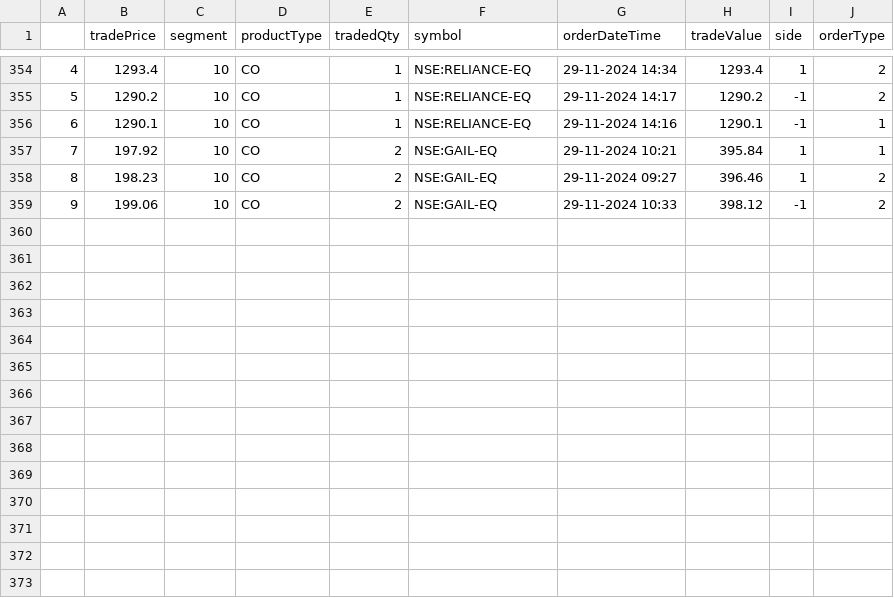
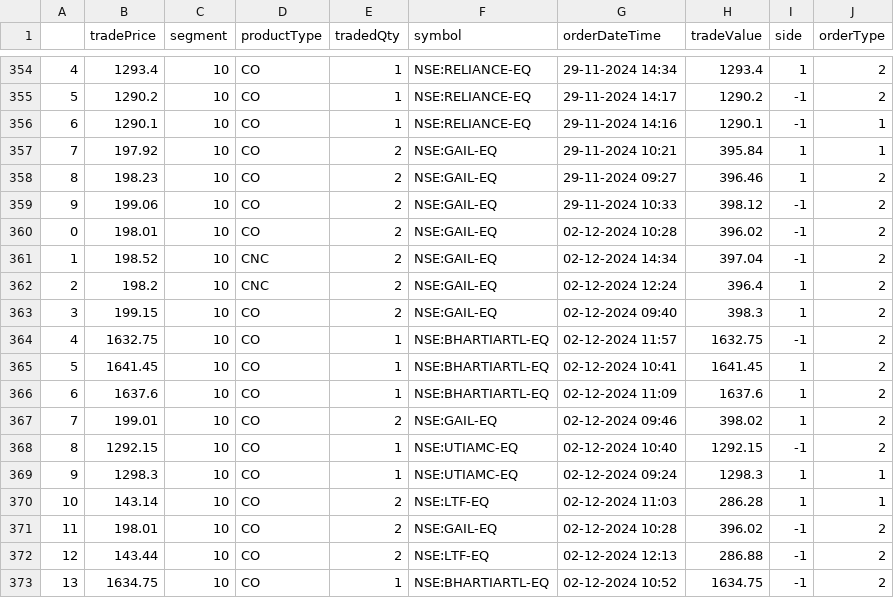
Before and after one commit to naveenkonam1985/trademetriks, a CSV file: data/trades_data_latest.csv, drawn as a sheet; only a part is shown, gaps mark what is left out; the diff names each change by its address in the sheet, - before the commit and + after, or states it on an @@ line.

Commit message:
Added 2ndDec24 data

```diff
--- a/data/trades_data_latest.csv
+++ b/data/trades_data_latest.csv
+row 360: 0 | 198.01 | 10 | CO | 2 | NSE:GAIL-EQ | 02-12-2024 10:28 | 396.02 | -1 | 2
+row 361: 1 | 198.52 | 10 | CNC | 2 | NSE:GAIL-EQ | 02-12-2024 14:34 | 397.04 | -1 | 2
+row 362: 2 | 198.2 | 10 | CNC | 2 | NSE:GAIL-EQ | 02-12-2024 12:24 | 396.4 | 1 | 2
+row 363: 3 | 199.15 | 10 | CO | 2 | NSE:GAIL-EQ | 02-12-2024 09:40 | 398.3 | 1 | 2
+row 364: 4 | 1632.75 | 10 | CO | 1 | NSE:BHARTIARTL-EQ | 02-12-2024 11:57 | 1632.75 | -1 | 2
+row 365: 5 | 1641.45 | 10 | CO | 1 | NSE:BHARTIARTL-EQ | 02-12-2024 10:41 | 1641.45 | 1 | 2
+row 366: 6 | 1637.6 | 10 | CO | 1 | NSE:BHARTIARTL-EQ | 02-12-2024 11:09 | 1637.6 | 1 | 2
+row 367: 7 | 199.01 | 10 | CO | 2 | NSE:GAIL-EQ | 02-12-2024 09:46 | 398.02 | 1 | 2
+row 368: 8 | 1292.15 | 10 | CO | 1 | NSE:UTIAMC-EQ | 02-12-2024 10:40 | 1292.15 | -1 | 2
+row 369: 9 | 1298.3 | 10 | CO | 1 | NSE:UTIAMC-EQ | 02-12-2024 09:24 | 1298.3 | 1 | 1
+row 370: 10 | 143.14 | 10 | CO | 2 | NSE:LTF-EQ | 02-12-2024 11:03 | 286.28 | 1 | 1
+row 371: 11 | 198.01 | 10 | CO | 2 | NSE:GAIL-EQ | 02-12-2024 10:28 | 396.02 | -1 | 2
+row 372: 12 | 143.44 | 10 | CO | 2 | NSE:LTF-EQ | 02-12-2024 12:13 | 286.88 | -1 | 2
+row 373: 13 | 1634.75 | 10 | CO | 1 | NSE:BHARTIARTL-EQ | 02-12-2024 10:52 | 1634.75 | -1 | 2
```
